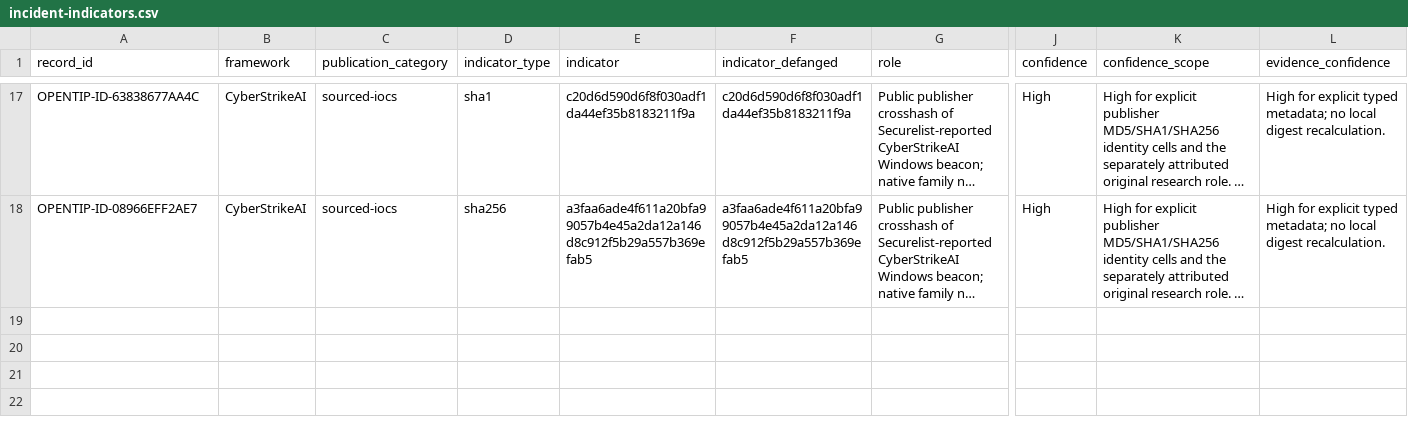
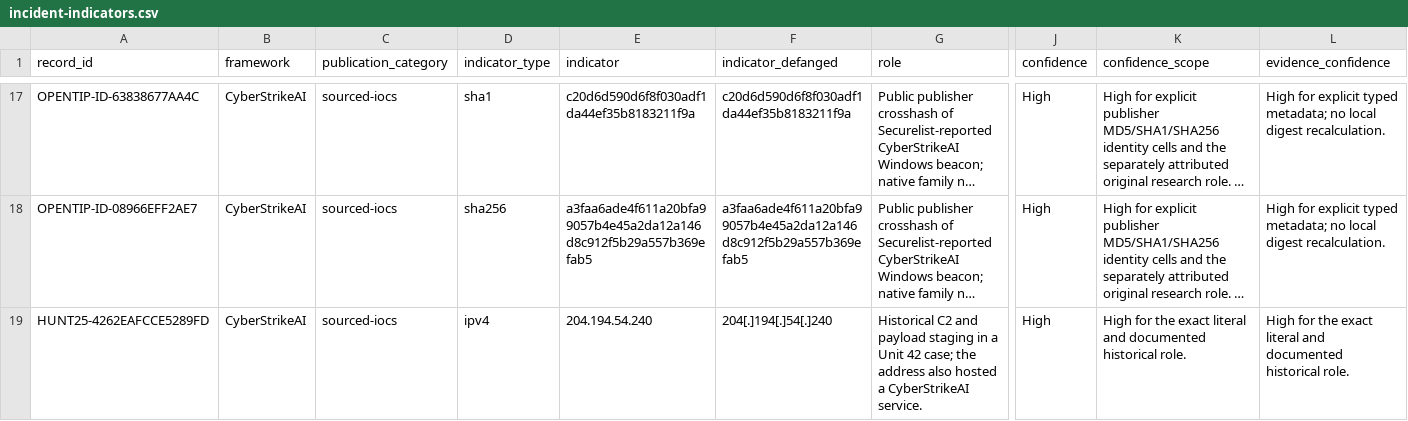
Before and after one commit to Ella-Bakshi/ai-attacker-threat-research, a CSV file: frameworks/CyberStrikeAI/incident-indicators.csv, drawn as a sheet; only a part is shown, gaps mark what is left out; long unchanged cells end in …; rows hold the shown columns only; the diff names each change by its address in the sheet, - before the commit and + after, or states it on an @@ line.

```diff
--- a/frameworks/CyberStrikeAI/incident-indicators.csv
+++ b/frameworks/CyberStrikeAI/incident-indicators.csv
+row 19: HUNT25-4262EAFCCE5289FD | CyberStrikeAI | sourced-iocs | ipv4 | 204.194.54.240 | 204[.]194[.]54[.]240 | Historical C2 and payload staging in a Unit 42 case; the address also hosted a CyberStrikeAI service. | High | High for the exact literal and documented historical role. | High for the exact literal and documented historical role.
```
Also changed, not shown: frameworks/Other AI-assisted campaign/incident-indicators.csv, research/analyst-derived/ARTEX.csv, 30 other files.
